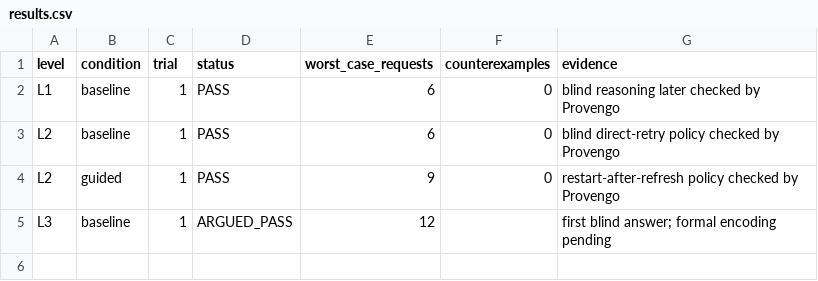
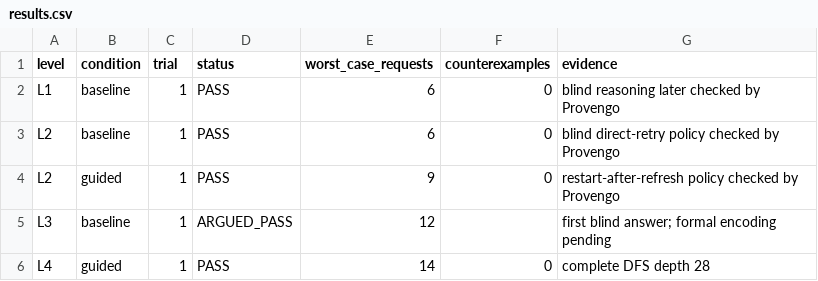
Before and after one commit to Provengo/SmartAgent, a CSV file: evaluation/results.csv, drawn as a sheet.

```diff
--- a/evaluation/results.csv
+++ b/evaluation/results.csv
@@ -5 +5,2 @@ L2,guided,1,PASS,9,0,restart-after-refresh policy checked by Provengo
 L3,baseline,1,ARGUED_PASS,12,,first blind answer; formal encoding pending
+L4,guided,1,PASS,14,0,complete DFS depth 28
```
Also changed, not shown: 6 other files.
